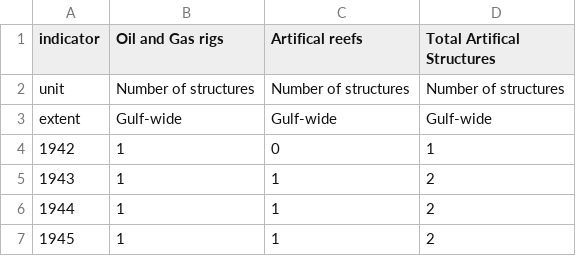
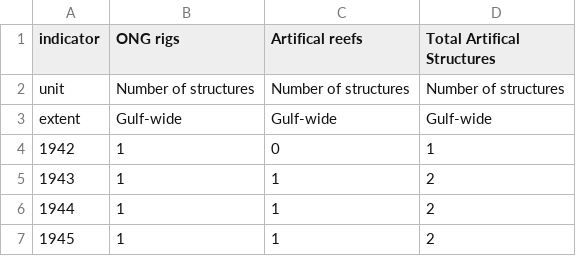
Before and after one commit to Gulf-IEA/Gulf-ESR, a CSV file: data/formatted/formatted_csvs/artifical-structure_formatted.csv, drawn as a sheet; only a part is shown.

Commit message:
Change indicator naming; remove main title from indicator plot

```diff
--- a/data/formatted/formatted_csvs/artifical-structure_formatted.csv
+++ b/data/formatted/formatted_csvs/artifical-structure_formatted.csv
@@ -1,2 +1,2 @@
-"indicator","Oil and Gas rigs","Artifical reefs","Total Artifical Structures"
+"indicator","ONG rigs","Artifical reefs","Total Artifical Structures"
 "unit","Number of structures","Number of structures","Number of structures"
```
Also changed, not shown: 2 other files.
